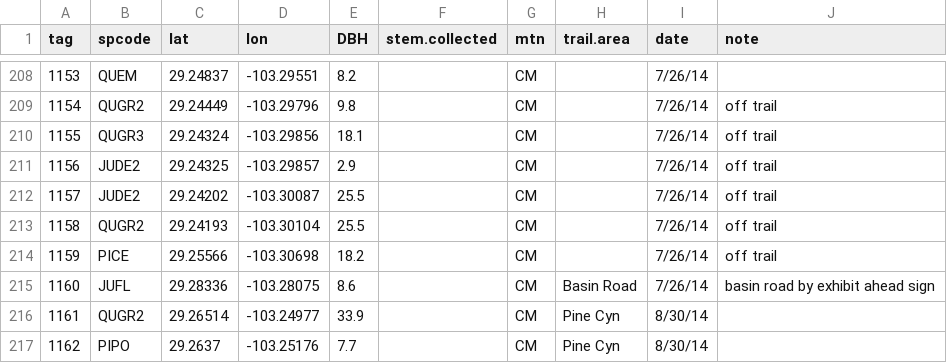
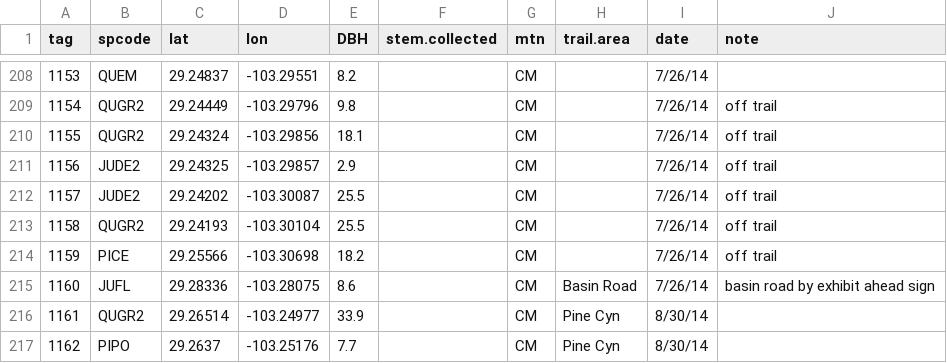
Before and after one commit to schwilklab/CSC-sky-island-forest, a CSV file: data/tagged_trees.csv, drawn as a sheet; only a part is shown, gaps mark what is left out.

Commit message:
Correct spcode on tree 1155 see #20
Tree is QUGR2 (Q. gravesii)

```diff
--- a/data/tagged_trees.csv
+++ b/data/tagged_trees.csv
@@ -209,3 +209,3 @@
 1154,"QUGR2",29.24449,-103.29796,9.8,,"CM",,"7/26/14","off trail"
-1155,"QUGR3",29.24324,-103.29856,18.1,,"CM",,"7/26/14","off trail"
+1155,"QUGR2",29.24324,-103.29856,18.1,,"CM",,"7/26/14","off trail"
 1156,"JUDE2",29.24325,-103.29857,2.9,,"CM",,"7/26/14","off trail"
```
